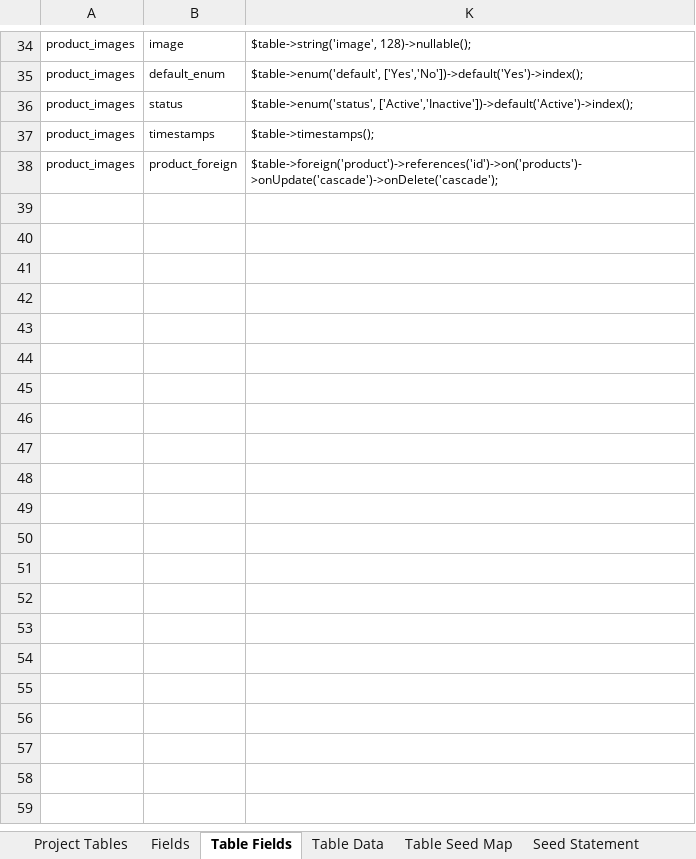
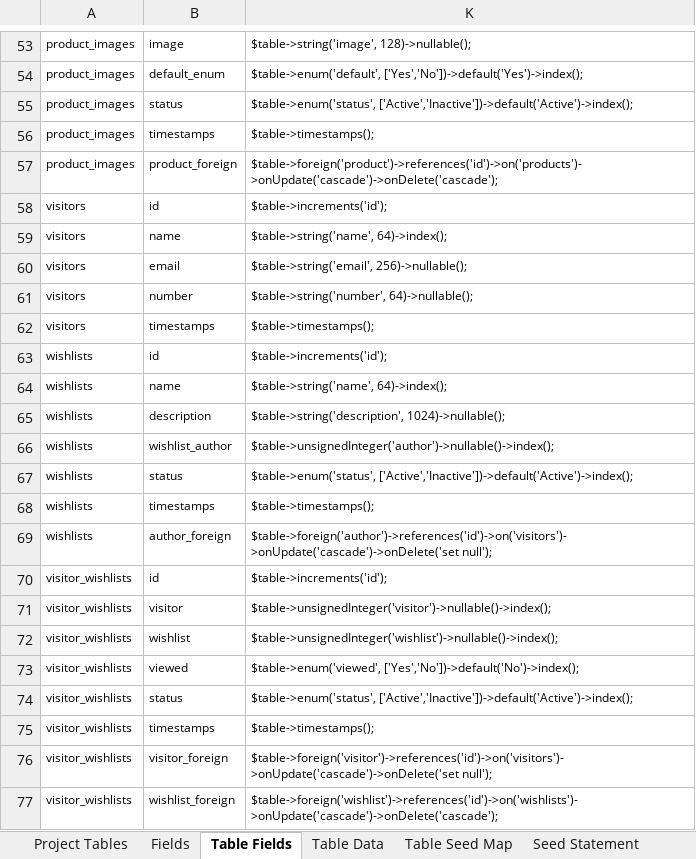
Before and after one commit to MilestoneInnovativeTechnologies/teebpd, an Excel workbook: teeb.xlsx, sheet Table Fields, drawn as a sheet; only a part is shown, gaps mark what is left out; values as stored, in another font and other column widths than the file's, no borders; table styles not drawn; the diff covers the shown part only; the diff names each change by its address in the sheet, - before the commit and + after, or states it on an @@ line.

```diff
--- a/teeb.xlsx (sheet Table Fields)
+++ b/teeb.xlsx (sheet Table Fields)
@@ row 58 unhidden: visitors | id | $table->increments('id'); @@
@@ row 59 unhidden: visitors | name | $table->string('name', 64)->index(); @@
@@ row 60 unhidden: visitors | email | $table->string('email', 256)->nullable(); @@
@@ row 61 unhidden: visitors | number | $table->string('number', 64)->nullable(); @@
@@ row 62 unhidden: visitors | timestamps | $table->timestamps(); @@
@@ row 63 unhidden: wishlists | id | $table->increments('id'); @@
@@ row 64 unhidden: wishlists | name | $table->string('name', 64)->index(); @@
@@ row 65 unhidden: wishlists | description | $table->string('description', 1024)->nullable(); @@
@@ row 66 unhidden: wishlists | wishlist_author | $table->unsignedInteger('author')->nullable()->index(); @@
@@ row 67 unhidden: wishlists | status | $table->enum('status', ['Active','Inactive'])->default('Active')->index(); @@
@@ row 68 unhidden: wishlists | timestamps | $table->timestamps(); @@
@@ row 69 unhidden: wishlists | author_foreign | $table->foreign('author')->references('id')->on('visitors')->onUpdate('cascade')->onDelete('set null'); @@
@@ row 70 unhidden: visitor_wishlists | id | $table->increments('id'); @@
@@ row 71 unhidden: visitor_wishlists | visitor | $table->unsignedInteger('visitor')->nullable()->index(); @@
@@ row 72 unhidden: visitor_wishlists | wishlist | $table->unsignedInteger('wishlist')->nullable()->index(); @@
@@ row 73 unhidden: visitor_wishlists | viewed | $table->enum('viewed', ['Yes','No'])->default('No')->index(); @@
@@ row 74 unhidden: visitor_wishlists | status | $table->enum('status', ['Active','Inactive'])->default('Active')->index(); @@
@@ row 75 unhidden: visitor_wishlists | timestamps | $table->timestamps(); @@
@@ row 76 unhidden: visitor_wishlists | visitor_foreign | $table->foreign('visitor')->references('id')->on('visitors')->onUpdate('cascade')->onDelete('set null'); @@
@@ row 77 unhidden: visitor_wishlists | wishlist_foreign | $table->foreign('wishlist')->references('id')->on('wishlists')->onUpdate('cascade')->onDelete('cascade'); @@
```
Also changed, not shown: 43 added rows and 41 hidden or unhidden rows elsewhere in this sheet, sheet Project Tables, sheet Table Data, sheet Fields, sheet Seed Statement, sheet Table Seed Map, formulas that keep their value, hidden cells.
